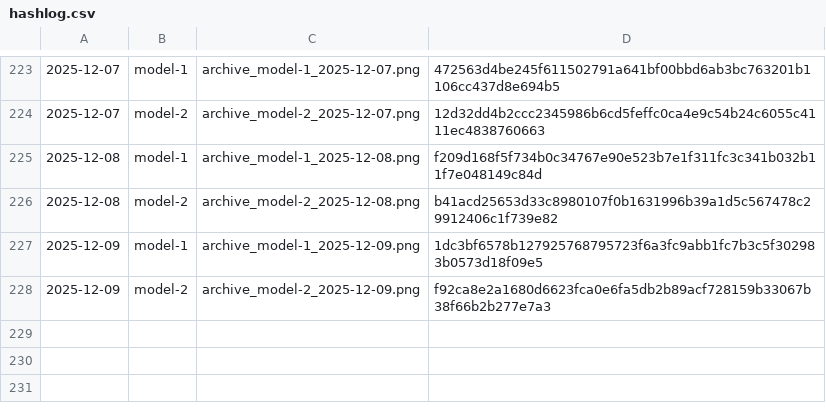
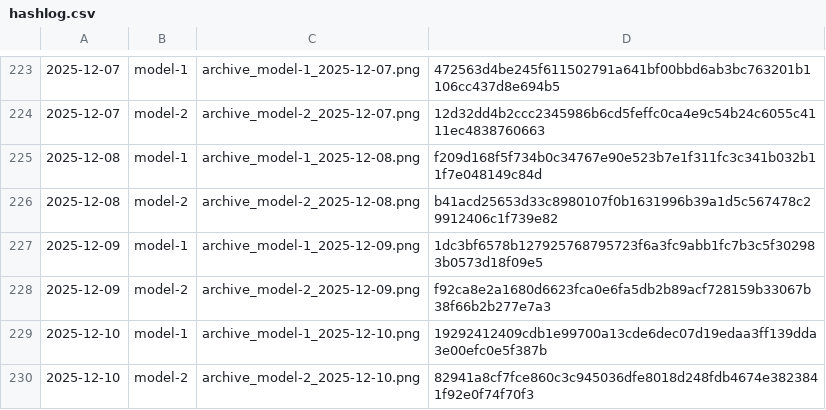
Before and after one commit to gothedistance25/my-website-archiver, a CSV file: archives/hashlog.csv, drawn as a sheet; only a part is shown, gaps mark what is left out; the diff names each change by its address in the sheet, - before the commit and + after, or states it on an @@ line.

```diff
--- a/archives/hashlog.csv
+++ b/archives/hashlog.csv
+row 229: 2025-12-10 | model-1 | archive_model-1_2025-12-10.png | 19292412409cdb1e99700a13cde6dec07d19edaa3ff139dda3e00efc0e5f387b
+row 230: 2025-12-10 | model-2 | archive_model-2_2025-12-10.png | 82941a8cf7fce860c3c945036dfe8018d248fdb4674e3823841f92e0f74f70f3
```
Also changed, not shown: 2 other files.
